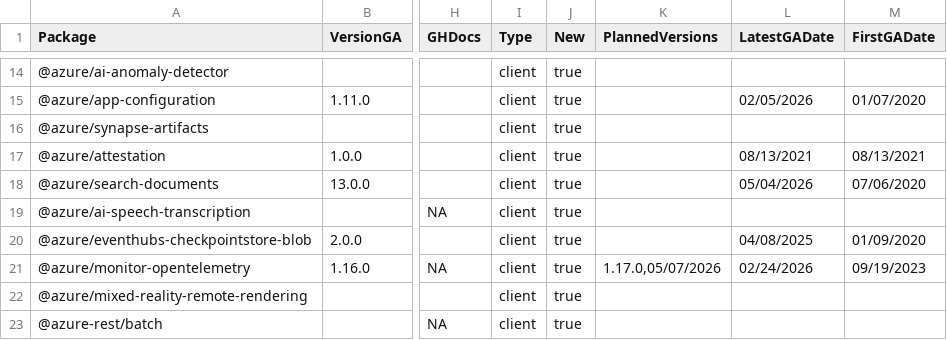
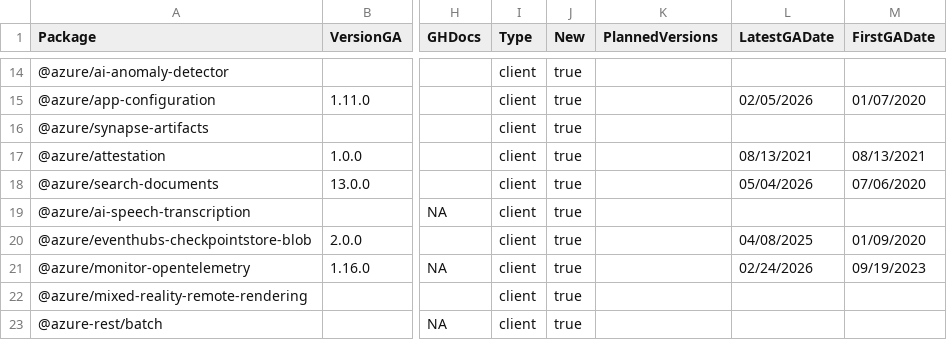
Before and after one commit to SPPRAGUE/azure-sdk, a CSV file: _data/releases/latest/js-packages.csv, drawn as a sheet; only a part is shown, gaps mark what is left out; the diff covers the shown part only; the diff names each change by its address in the sheet, - before the commit and + after, or states it on an @@ line.

```diff
--- a/_data/releases/latest/js-packages.csv
+++ b/_data/releases/latest/js-packages.csv
-K21 (PlannedVersions): 1.17.0,05/07/2026
+K21 (PlannedVersions): (empty)
```
Also changed, not shown: 1 added row, 1 removed row and 10 edited cells elsewhere in this file, _data/releases/latest/dotnet-packages.csv, _data/releases/latest/java-packages.csv, 3 other files.
